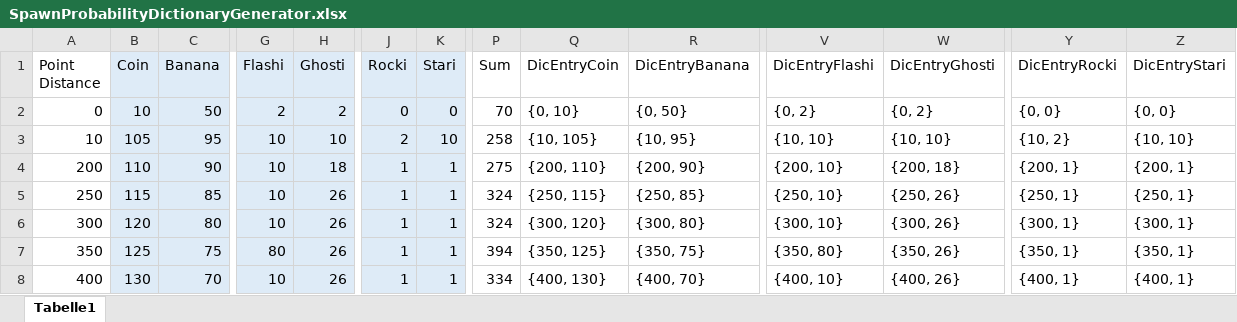
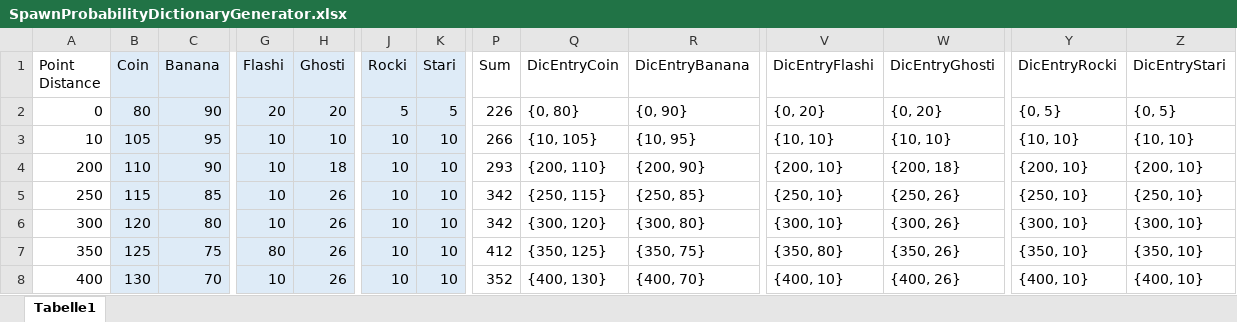
Before and after one commit to DariusRDev/ItemRumbleMelodyManiaMod, an Excel workbook: SpawnProbabilityDictionaryGenerator.xlsx, sheet Tabelle1, drawn as a sheet; only a part is shown, gaps mark what is left out; values as stored, in another font and other column widths than the file's, no borders; the diff covers the shown part only; the diff names each change by its address in the sheet, - before the commit and + after, or states it on an @@ line.

```diff
--- a/SpawnProbabilityDictionaryGenerator.xlsx (sheet Tabelle1)
+++ b/SpawnProbabilityDictionaryGenerator.xlsx (sheet Tabelle1)
-B2 (Coin): 10
+B2 (Coin): 80
-C2 (Banana): 50
+C2 (Banana): 90
-G2 (Flashi): 2
+G2 (Flashi): 20
-H2 (Ghosti): 2
+H2 (Ghosti): 20
-J2 (Rocki): 0
+J2 (Rocki): 5
-K2 (Stari): 0
+K2 (Stari): 5
-P2 (Sum): 70
+P2 (Sum): 226
-Q2 (DicEntryCoin): {0, 10}
+Q2 (DicEntryCoin): {0, 80}
-R2 (DicEntryBanana): {0, 50}
+R2 (DicEntryBanana): {0, 90}
-V2 (DicEntryFlashi): {0, 2}
+V2 (DicEntryFlashi): {0, 20}
-W2 (DicEntryGhosti): {0, 2}
+W2 (DicEntryGhosti): {0, 20}
-Y2 (DicEntryRocki): {0, 0}
+Y2 (DicEntryRocki): {0, 5}
-Z2 (DicEntryStari): {0, 0}
+Z2 (DicEntryStari): {0, 5}
-J3 (Rocki): 2
+J3 (Rocki): 10
-P3 (Sum): 258
+P3 (Sum): 266
-Y3 (DicEntryRocki): {10, 2}
+Y3 (DicEntryRocki): {10, 10}
-J4:J8 (Rocki): 1
+J4:J8 (Rocki): 10
-K4:K8 (Stari): 1
+K4:K8 (Stari): 10
-P4 (Sum): 275
+P4 (Sum): 293
-Y4 (DicEntryRocki): {200, 1}
+Y4 (DicEntryRocki): {200, 10}
-Z4 (DicEntryStari): {200, 1}
+Z4 (DicEntryStari): {200, 10}
-P5:P6 (Sum): 324
+P5:P6 (Sum): 342
-Y5 (DicEntryRocki): {250, 1}
+Y5 (DicEntryRocki): {250, 10}
-Z5 (DicEntryStari): {250, 1}
+Z5 (DicEntryStari): {250, 10}
-Y6 (DicEntryRocki): {300, 1}
+Y6 (DicEntryRocki): {300, 10}
-Z6 (DicEntryStari): {300, 1}
+Z6 (DicEntryStari): {300, 10}
-P7 (Sum): 394
+P7 (Sum): 412
-Y7 (DicEntryRocki): {350, 1}
+Y7 (DicEntryRocki): {350, 10}
-Z7 (DicEntryStari): {350, 1}
+Z7 (DicEntryStari): {350, 10}
-P8 (Sum): 334
+P8 (Sum): 352
-Y8 (DicEntryRocki): {400, 1}
+Y8 (DicEntryRocki): {400, 10}
-Z8 (DicEntryStari): {400, 1}
+Z8 (DicEntryStari): {400, 10}
```
Also changed, not shown: 151 edited cells elsewhere in this sheet, 2 other files.
